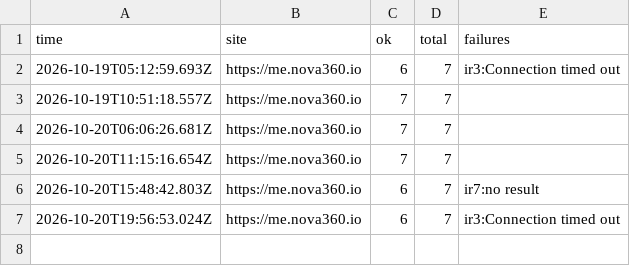
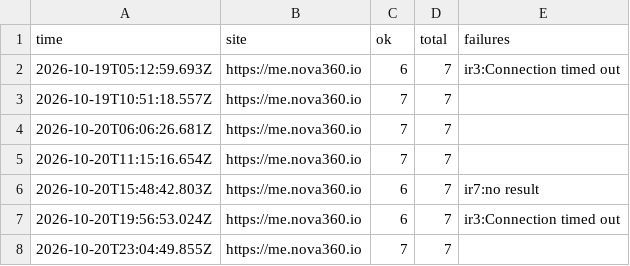
Before and after one commit to johnkangari/nova360-uptime, a CSV file: log/iran.csv, drawn as a sheet.

Commit message:
Iran check 2026-10-20T23:04

```diff
--- a/log/iran.csv
+++ b/log/iran.csv
@@ -7 +7,2 @@ time,site,ok,total,failures
 2026-10-20T19:56:53.024Z,https://me.nova360.io,6,7,"ir3:Connection timed out"
+2026-10-20T23:04:49.855Z,https://me.nova360.io,7,7,""
```
